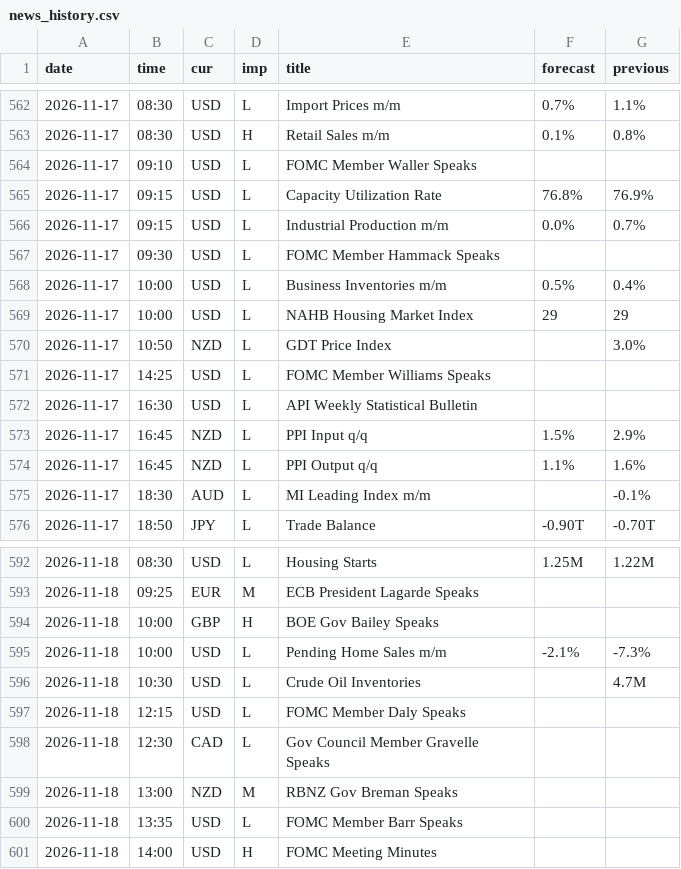
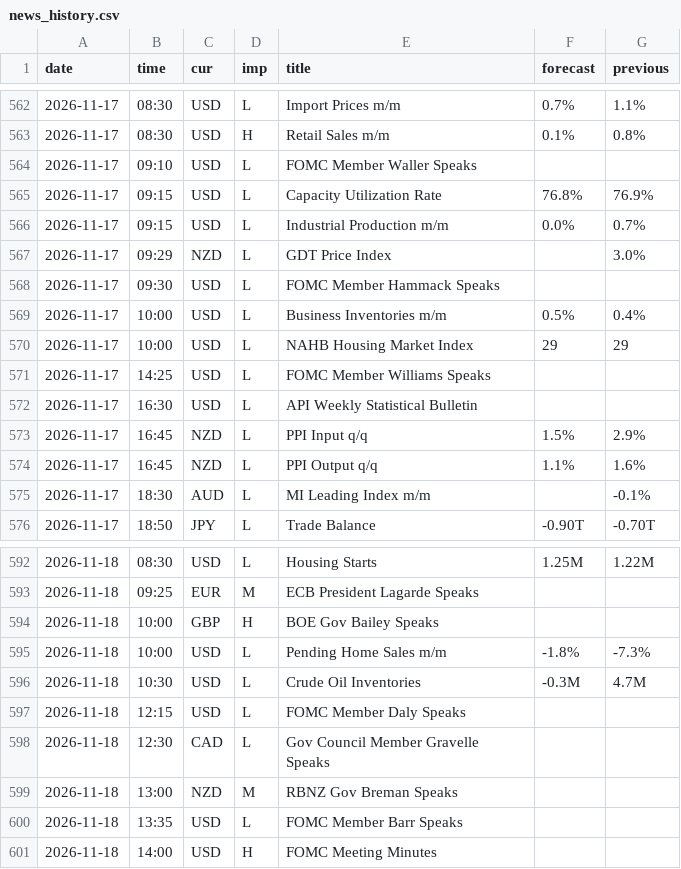
Before and after one commit to MaxMaseratii/gamma-levels, a CSV file: docs/news/news_history.csv, drawn as a sheet; only a part is shown, gaps mark what is left out.

```diff
--- a/docs/news/news_history.csv
+++ b/docs/news/news_history.csv
@@ -566,2 +566,3 @@ date,time,cur,imp,title,forecast,previous
 2026-11-17,09:15,USD,L,Industrial Production m/m,0.0%,0.7%
+2026-11-17,09:29,NZD,L,GDT Price Index,,3.0%
 2026-11-17,09:30,USD,L,FOMC Member Hammack Speaks,,
@@ -569,3 +570,2 @@ date,time,cur,imp,title,forecast,previous
 2026-11-17,10:00,USD,L,NAHB Housing Market Index,29,29
-2026-11-17,10:50,NZD,L,GDT Price Index,,3.0%
 2026-11-17,14:25,USD,L,FOMC Member Williams Speaks,,
@@ -594,4 +594,4 @@ date,time,cur,imp,title,forecast,previous
 2026-11-18,10:00,GBP,H,BOE Gov Bailey Speaks,,
-2026-11-18,10:00,USD,L,Pending Home Sales m/m,-2.1%,-7.3%
-2026-11-18,10:30,USD,L,Crude Oil Inventories,,4.7M
+2026-11-18,10:00,USD,L,Pending Home Sales m/m,-1.8%,-7.3%
+2026-11-18,10:30,USD,L,Crude Oil Inventories,-0.3M,4.7M
 2026-11-18,12:15,USD,L,FOMC Member Daly Speaks,,
```
Also changed, not shown: 1 other file.
